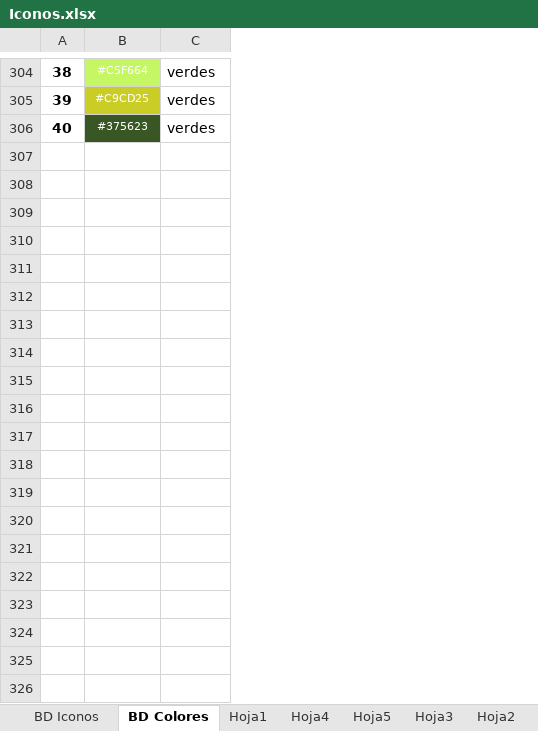
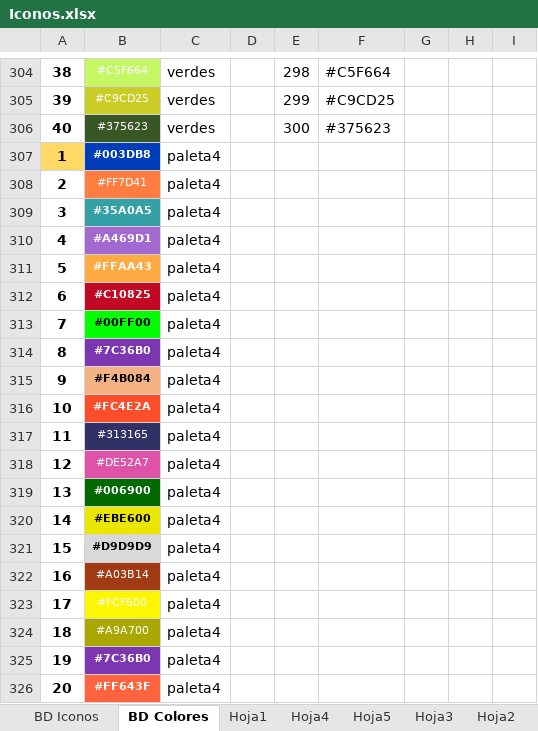
Before and after one commit to Sud-Austral/MAPA_RELEASE, an Excel workbook: origenes/Iconos.xlsx, sheet BD Colores, drawn as a sheet; only a part is shown, gaps mark what is left out; values as stored, in another font and other column widths than the file's, no borders; charts and pictures and table styles not drawn; the diff covers the shown part only; the diff names each change by its address in the sheet, - before the commit and + after, or states it on an @@ line.

```diff
--- a/origenes/Iconos.xlsx (sheet BD Colores)
+++ b/origenes/Iconos.xlsx (sheet BD Colores)
+column D, empty
+column E, rows 304-306: 298 | 299 | 300
+column F, rows 304-306: #C5F664 | #C9CD25 | #375623
+column G, empty
+column H, empty
+column I, empty
+row 307: 1 | #003DB8 | paleta4
+row 308: 2 | #FF7D41 | paleta4
+row 309: 3 | #35A0A5 | paleta4
+row 310: 4 | #A469D1 | paleta4
+row 311: 5 | #FFAA43 | paleta4
+row 312: 6 | #C10825 | paleta4
+row 313: 7 | #00FF00 | paleta4
+row 314: 8 | #7C36B0 | paleta4
+row 315: 9 | #F4B084 | paleta4
+row 316: 10 | #FC4E2A | paleta4
+row 317: 11 | #313165 | paleta4
+row 318: 12 | #DE52A7 | paleta4
+row 319: 13 | #006900 | paleta4
+row 320: 14 | #EBE600 | paleta4
+row 321: 15 | #D9D9D9 | paleta4
+row 322: 16 | #A03B14 | paleta4
+row 323: 17 | #FCF600 | paleta4
+row 324: 18 | #A9A700 | paleta4
+row 325: 19 | #7C36B0 | paleta4
+row 326: 20 | #FF643F | paleta4
```
Also changed, not shown: 263 added rows elsewhere in this sheet, charts or pictures, 1 other file.
